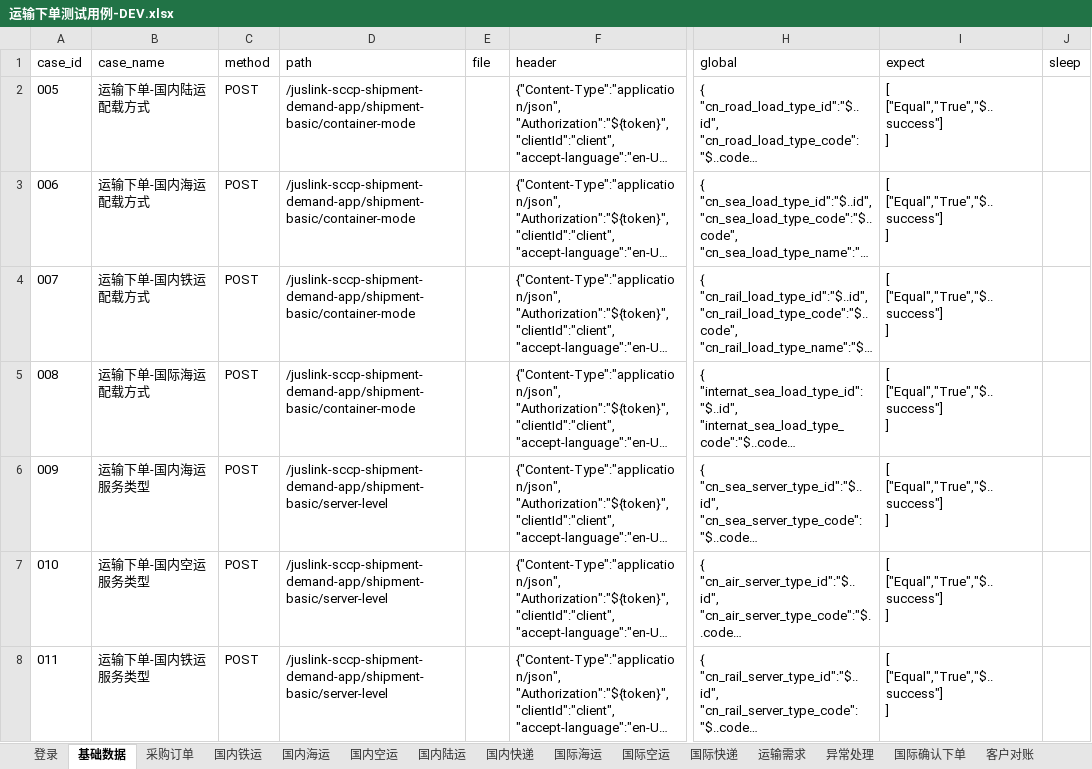
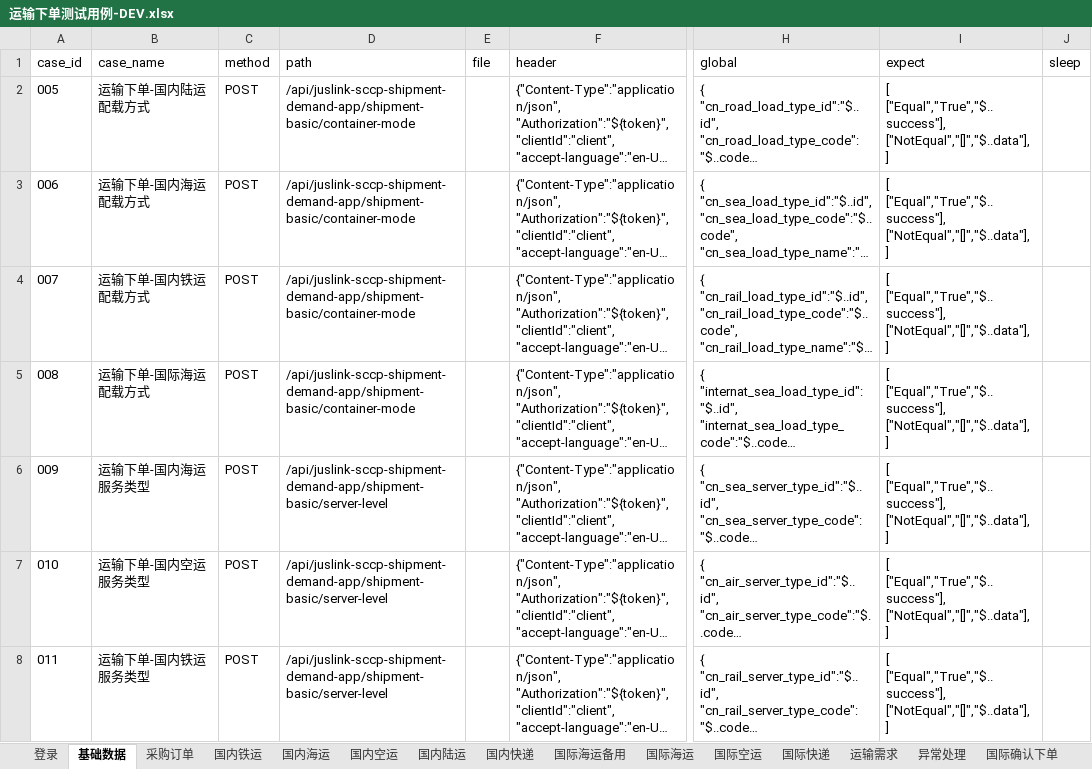
Before and after one commit to tan0833/dynamic_inventory_api, an Excel workbook: data/运输下单测试用例-DEV.xlsx, sheet 基础数据, drawn as a sheet; only a part is shown, gaps mark what is left out; long unchanged cells end in …; values as stored, in another font and other column widths than the file's, no borders; ↵ is a line break in a cell; the diff covers the shown part only; the diff names each change by its address in the sheet, - before the commit and + after, or states it on an @@ line.

```diff
--- a/data/运输下单测试用例-DEV.xlsx (sheet 基础数据)
+++ b/data/运输下单测试用例-DEV.xlsx (sheet 基础数据)
+sheet tab: 国际海运备用
-D2:D5 (path): /juslink-sccp-shipment-demand-app/shipment-basic/container-mode
+D2:D5 (path): /api/juslink-sccp-shipment-demand-app/shipment-basic/container-mode
-I2:I8 (expect): [ ↵ ["Equal","True","$..success"] ↵ ]
+I2:I8 (expect): [ ↵ ["Equal","True","$..success"], ↵ ["NotEqual","[]","$..data"], ↵ ]
-D6:D8 (path): /juslink-sccp-shipment-demand-app/shipment-basic/server-level
+D6:D8 (path): /api/juslink-sccp-shipment-demand-app/shipment-basic/server-level
```
Also changed, not shown: 192 edited cells elsewhere in this sheet, sheet 国内空运, sheet 国际海运, sheet 国内陆运, sheet 国内铁运, sheet 国内海运, sheet 国际空运, 8 more sheets, data/运输下单测试用例-SIT.xlsx, 45 other files.
